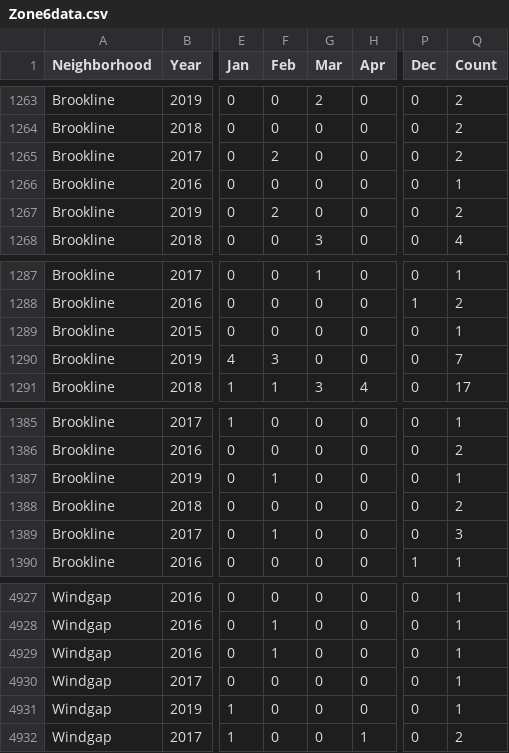
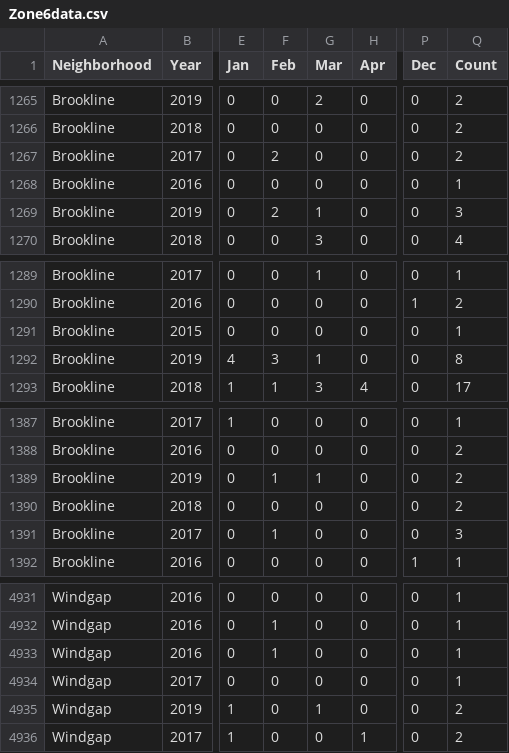
Before and after one commit to mhowe0422/mhowe0422.github.io, a CSV file: Zone6/Zone6data.csv, drawn as a sheet; only a part is shown, gaps mark what is left out; addresses are those after the commit; the diff covers the shown part only; the diff names each change by its address in the sheet, - before the commit and + after, or states it on an @@ line.

```diff
--- a/Zone6/Zone6data.csv
+++ b/Zone6/Zone6data.csv
-G1269 (Mar): 0
+G1269 (Mar): 1
-Q1269 (Count): 2
+Q1269 (Count): 3
-G1292 (Mar): 0
+G1292 (Mar): 1
-Q1292 (Count): 7
+Q1292 (Count): 8
-G1389 (Mar): 0
+G1389 (Mar): 1
-Q1389 (Count): 1
+Q1389 (Count): 2
-G4935 (Mar): 0
+G4935 (Mar): 1
-Q4935 (Count): 1
+Q4935 (Count): 2
```
Also changed, not shown: 4 added rows and 4 edited cells elsewhere in this file, 1 other file.
